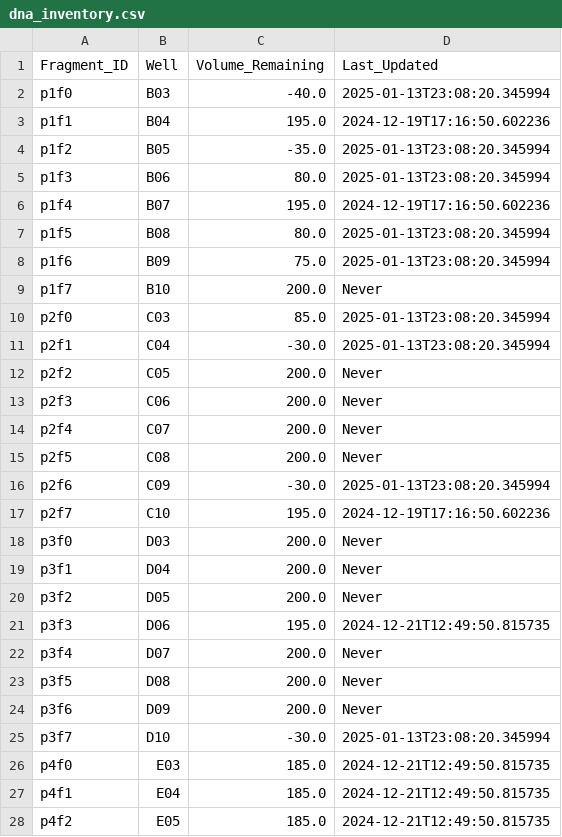
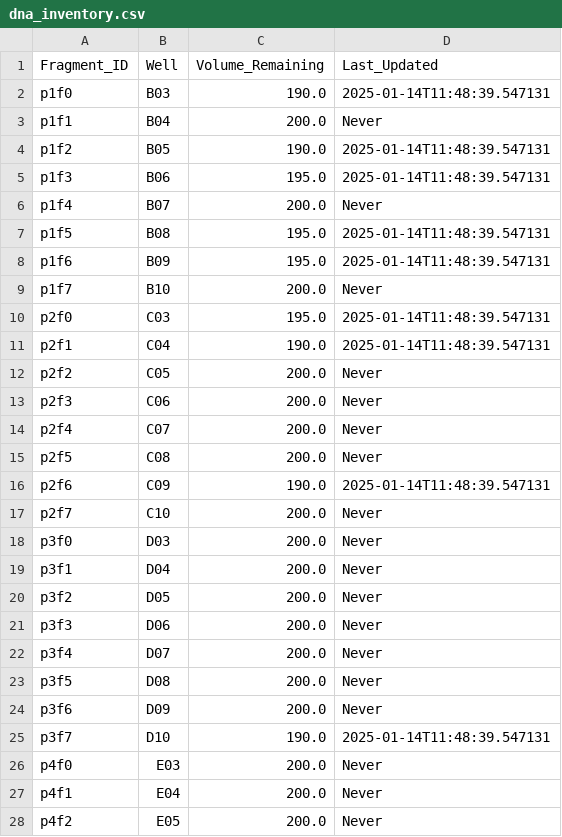
Before and after one commit to cobanbrooks/AutoLab, a CSV file: inventories/dna_inventory.csv, drawn as a sheet; only a part is shown; the diff covers the shown part only.

Commit message:
Update processed plate data and inventories

```diff
--- a/inventories/dna_inventory.csv
+++ b/inventories/dna_inventory.csv
@@ -1,12 +1,12 @@
 Fragment_ID,Well,Volume_Remaining,Last_Updated
-p1f0,B03,-40.0,2025-01-13T23:08:20.345994
-p1f1,B04,195.0,2024-12-19T17:16:50.602236
-p1f2,B05,-35.0,2025-01-13T23:08:20.345994
-p1f3,B06,80.0,2025-01-13T23:08:20.345994
-p1f4,B07,195.0,2024-12-19T17:16:50.602236
-p1f5,B08,80.0,2025-01-13T23:08:20.345994
-p1f6,B09,75.0,2025-01-13T23:08:20.345994
+p1f0,B03,190.0,2025-01-14T11:48:39.547131
+p1f1,B04,200.0,Never
+p1f2,B05,190.0,2025-01-14T11:48:39.547131
+p1f3,B06,195.0,2025-01-14T11:48:39.547131
+p1f4,B07,200.0,Never
+p1f5,B08,195.0,2025-01-14T11:48:39.547131
+p1f6,B09,195.0,2025-01-14T11:48:39.547131
 p1f7,B10,200.0,Never
-p2f0,C03,85.0,2025-01-13T23:08:20.345994
-p2f1,C04,-30.0,2025-01-13T23:08:20.345994
+p2f0,C03,195.0,2025-01-14T11:48:39.547131
+p2f1,C04,190.0,2025-01-14T11:48:39.547131
 p2f2,C05,200.0,Never
@@ -15,4 +15,4 @@ p2f4,C07,200.0,Never
 p2f5,C08,200.0,Never
-p2f6,C09,-30.0,2025-01-13T23:08:20.345994
-p2f7,C10,195.0,2024-12-19T17:16:50.602236
+p2f6,C09,190.0,2025-01-14T11:48:39.547131
+p2f7,C10,200.0,Never
 p3f0,D03,200.0,Never
@@ -20,3 +20,3 @@ p3f1,D04,200.0,Never
 p3f2,D05,200.0,Never
-p3f3,D06,195.0,2024-12-21T12:49:50.815735
+p3f3,D06,200.0,Never
 p3f4,D07,200.0,Never
@@ -24,5 +24,5 @@ p3f5,D08,200.0,Never
 p3f6,D09,200.0,Never
-p3f7,D10,-30.0,2025-01-13T23:08:20.345994
-p4f0,E03,185.0,2024-12-21T12:49:50.815735
-p4f1,E04,185.0,2024-12-21T12:49:50.815735
-p4f2,E05,185.0,2024-12-21T12:49:50.815735
+p3f7,D10,190.0,2025-01-14T11:48:39.547131
+p4f0,E03,200.0,Never
+p4f1,E04,200.0,Never
+p4f2,E05,200.0,Never
```
Also changed, not shown: 42 edited cells elsewhere in this file, inventories/reagent_inventory.csv, 3 other files.
